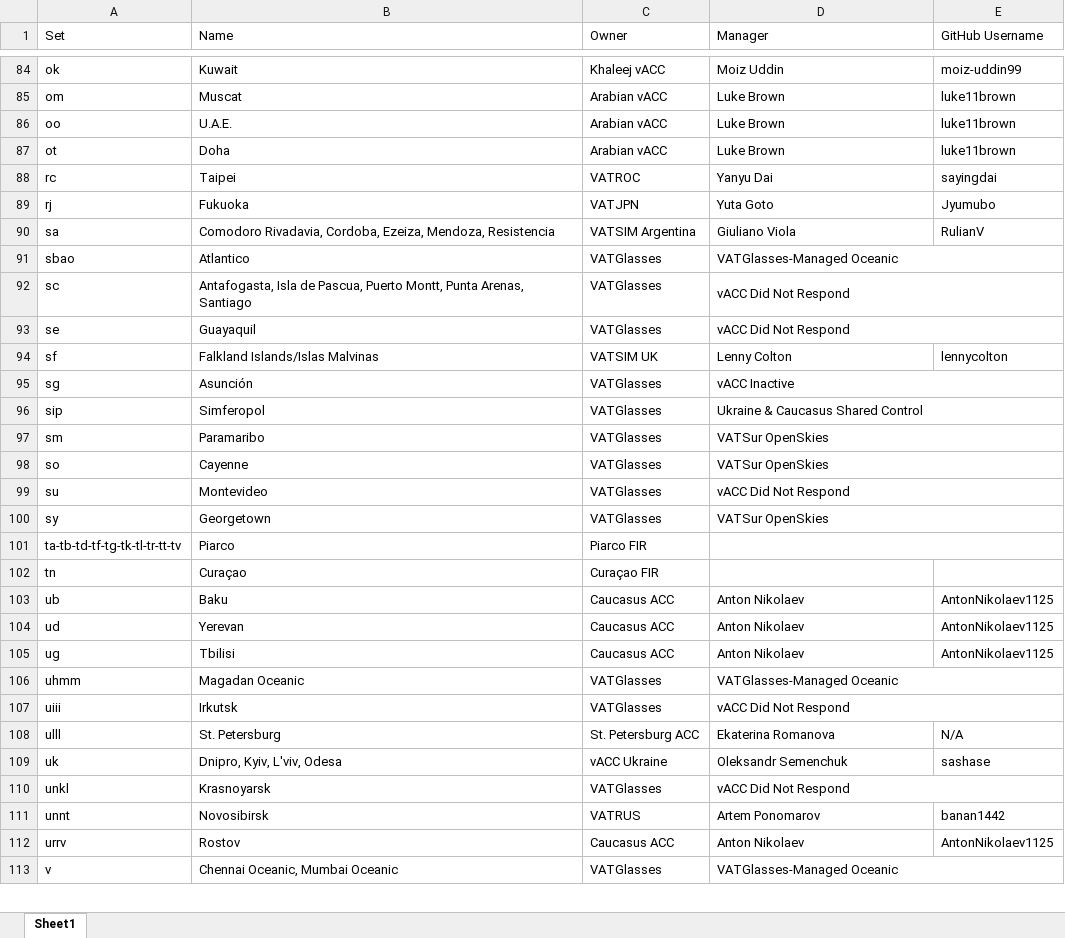
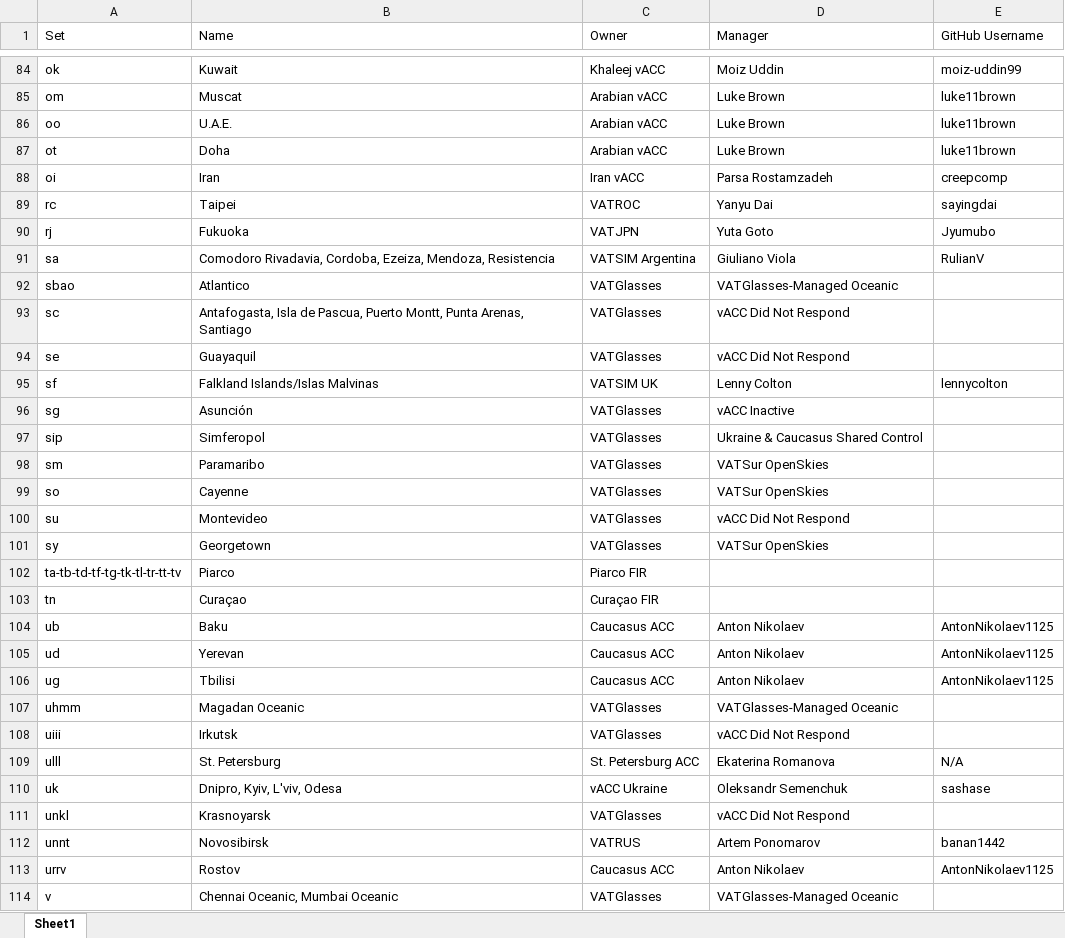
Before and after one commit to lennycolton/vatglasses-data, an Excel workbook: Owners.xlsx, sheet Sheet1, drawn as a sheet; only a part is shown, gaps mark what is left out; values as stored, in another font and other column widths than the file's, no cell formats; charts and pictures not drawn; removed rows and columns are numbered as before the commit, all else as after; the diff covers the shown part only; the diff names each change by its address in the sheet, - before the commit and + after, or states it on an @@ line.

Commit message:
Initialize Iran FIR: Tehran FIR and TMAs

```diff
--- a/Owners.xlsx (sheet Sheet1)
+++ b/Owners.xlsx (sheet Sheet1)
+row 88: oi | Iran | Iran vACC | Parsa Rostamzadeh | creepcomp
-D91:E91 merged
-D92:E92 merged
-D93:E93 merged
-D95:E95 merged
-D96:E96 merged
-D97:E97 merged
-D98:E98 merged
-D99:E99 merged
-D100:E100 merged
-D101:E101 merged
-D106:E106 merged
-D107:E107 merged
-D110:E110 merged
-D113:E113 merged
```
Also changed, not shown: merged cells elsewhere in this sheet, cell formats, charts or pictures, 1 other file.
